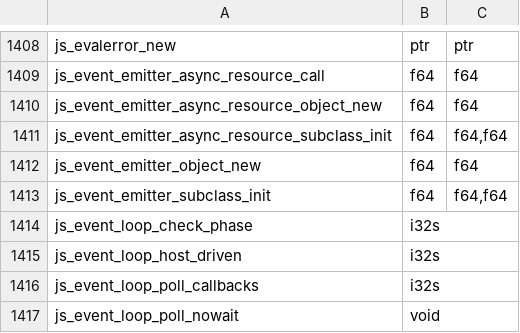
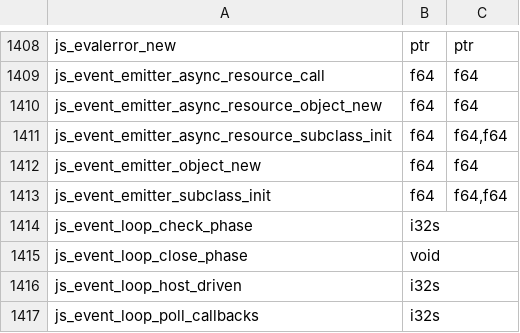
Before and after one commit to PerryTS/perry, a TSV file: crates/perry-codegen/src/wasm32/runtime_abi.tsv, drawn as a sheet; only a part is shown, gaps mark what is left out; the shorter side is filled out with more unchanged rows; the diff names each change by its address in the sheet, - before the commit and + after, or states it on an @@ line.

Commit message:
event loop: handle close callbacks run in a close phase after check
A socket's 'close' ran in the poll phase that received the handle's close.
libuv runs every uv_close callback in uv__run_closing_handles, after check,
so an immediate queued beside it runs in the next iteration's check. The
generated loop's poll now holds each Closed completion (any handle: socket,
pipe, descriptor) and js_event_loop_close_phase, emitted after the check
phase, delivers them in arrival order, each followed by the checkpoint.
Turns outside the generated poll deliver a close as before.

```diff
--- a/crates/perry-codegen/src/wasm32/runtime_abi.tsv
+++ b/crates/perry-codegen/src/wasm32/runtime_abi.tsv
+row 1415: js_event_loop_close_phase | void
```
Also changed, not shown: 5 other files.
